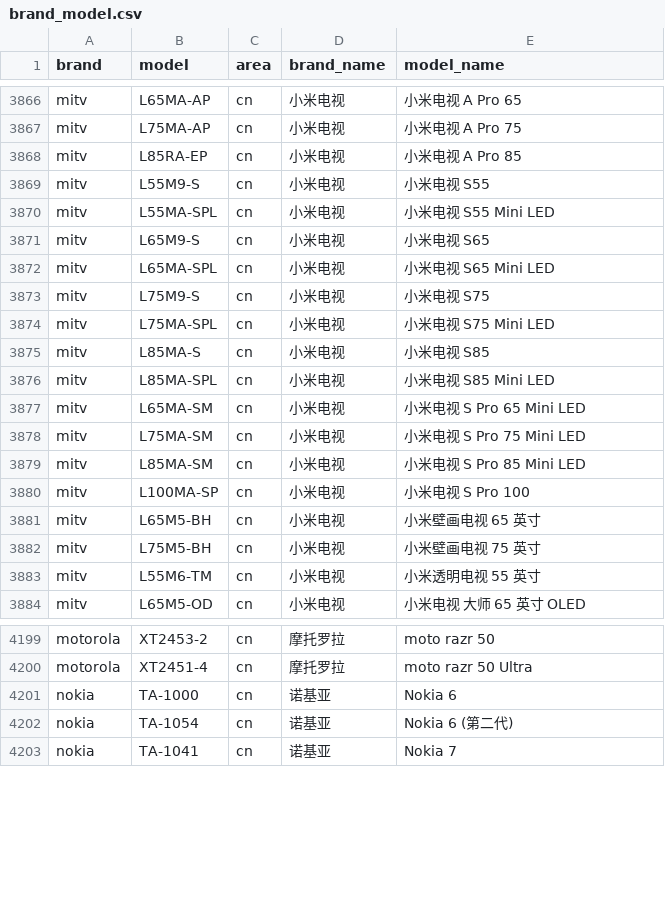
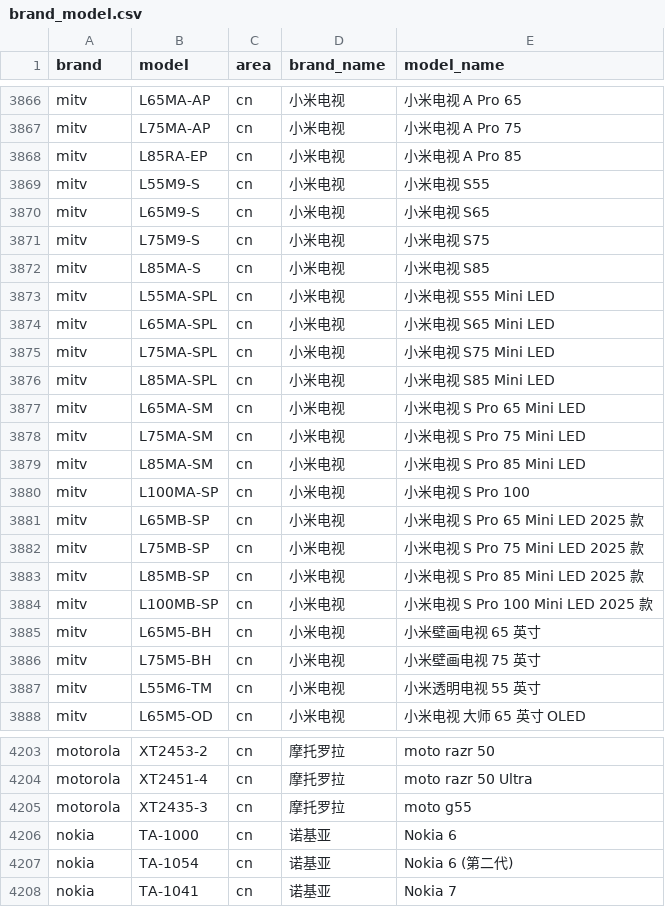
Before and after one commit to jantacy/mobilemodels, a CSV file: brand_model.csv, drawn as a sheet; only a part is shown, gaps mark what is left out.

Commit message:
Sync with MobileModels e7ba7d7dddee8b1fe88878244a5e938b50255ddb

```diff
--- a/brand_model.csv
+++ b/brand_model.csv
@@ -3869,8 +3869,8 @@ mitv,L85RA-EP,cn,小米电视, 小米电视 A Pro 85
 mitv,L55M9-S,cn,小米电视, 小米电视 S55
+mitv,L65M9-S,cn,小米电视, 小米电视 S65
+mitv,L75M9-S,cn,小米电视, 小米电视 S75
+mitv,L85MA-S,cn,小米电视, 小米电视 S85
 mitv,L55MA-SPL,cn,小米电视, 小米电视 S55 Mini LED
-mitv,L65M9-S,cn,小米电视, 小米电视 S65
 mitv,L65MA-SPL,cn,小米电视, 小米电视 S65 Mini LED
-mitv,L75M9-S,cn,小米电视, 小米电视 S75
 mitv,L75MA-SPL,cn,小米电视, 小米电视 S75 Mini LED
-mitv,L85MA-S,cn,小米电视, 小米电视 S85
 mitv,L85MA-SPL,cn,小米电视, 小米电视 S85 Mini LED
@@ -3880,2 +3880,6 @@ mitv,L85MA-SM,cn,小米电视, 小米电视 S Pro 85 Mini LED
 mitv,L100MA-SP,cn,小米电视, 小米电视 S Pro 100
+mitv,L65MB-SP,cn,小米电视, 小米电视 S Pro 65 Mini LED 2025 款
+mitv,L75MB-SP,cn,小米电视, 小米电视 S Pro 75 Mini LED 2025 款
+mitv,L85MB-SP,cn,小米电视, 小米电视 S Pro 85 Mini LED 2025 款
+mitv,L100MB-SP,cn,小米电视, 小米电视 S Pro 100 Mini LED 2025 款
 mitv,L65M5-BH,cn,小米电视, 小米壁画电视 65 英寸
@@ -4200,2 +4204,3 @@ motorola,XT2453-2,cn,摩托罗拉, moto razr 50
 motorola,XT2451-4,cn,摩托罗拉, moto razr 50 Ultra
+motorola,XT2435-3,cn,摩托罗拉, moto g55
 nokia,TA-1000,cn,诺基亚, Nokia 6
```
Also changed, not shown: 1 other file.
